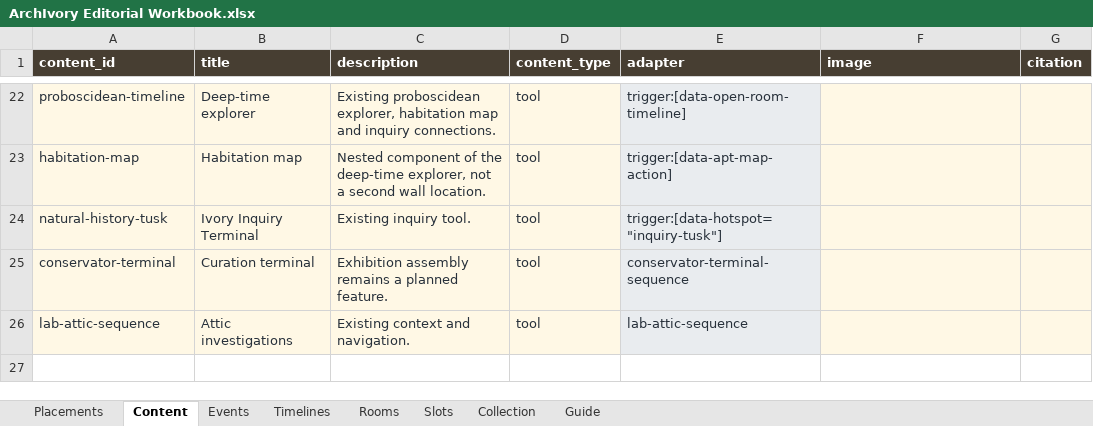
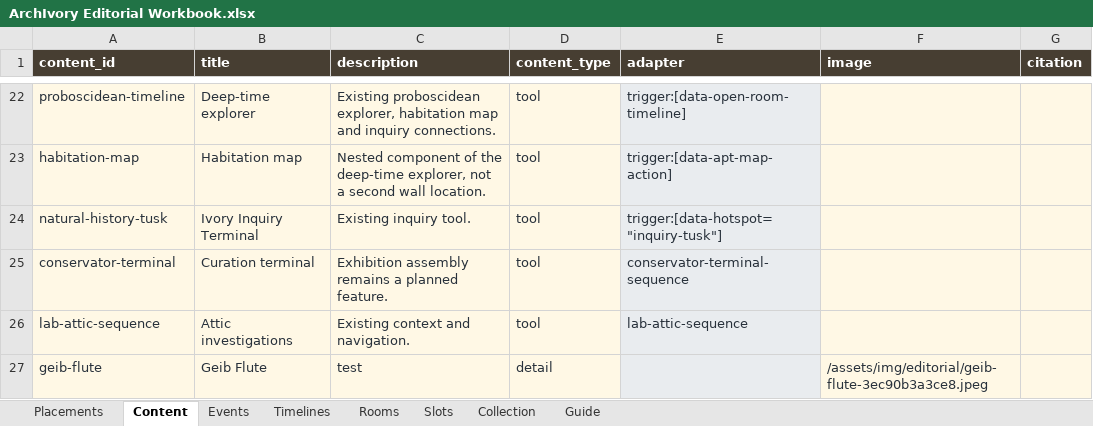
Before and after one commit to anjapope/digitalcollection, an Excel workbook: outputs/archivory-editorial/ArchIvory Editorial Workbook.xlsx, sheet Content, drawn as a sheet; only a part is shown, gaps mark what is left out; values as stored, in another font and other column widths than the file's, no borders; table styles not drawn; the diff names each change by its address in the sheet, - before the commit and + after, or states it on an @@ line.

```diff
--- a/outputs/archivory-editorial/ArchIvory Editorial Workbook.xlsx (sheet Content)
+++ b/outputs/archivory-editorial/ArchIvory Editorial Workbook.xlsx (sheet Content)
+row 27: geib-flute | Geib Flute | test | detail |  | /assets/img/editorial/geib-flute-3ec90b3a3ce8.jpeg
```
Also changed, not shown: sheet Placements, sheet Guide, formulas that keep their value, 6 other files.
